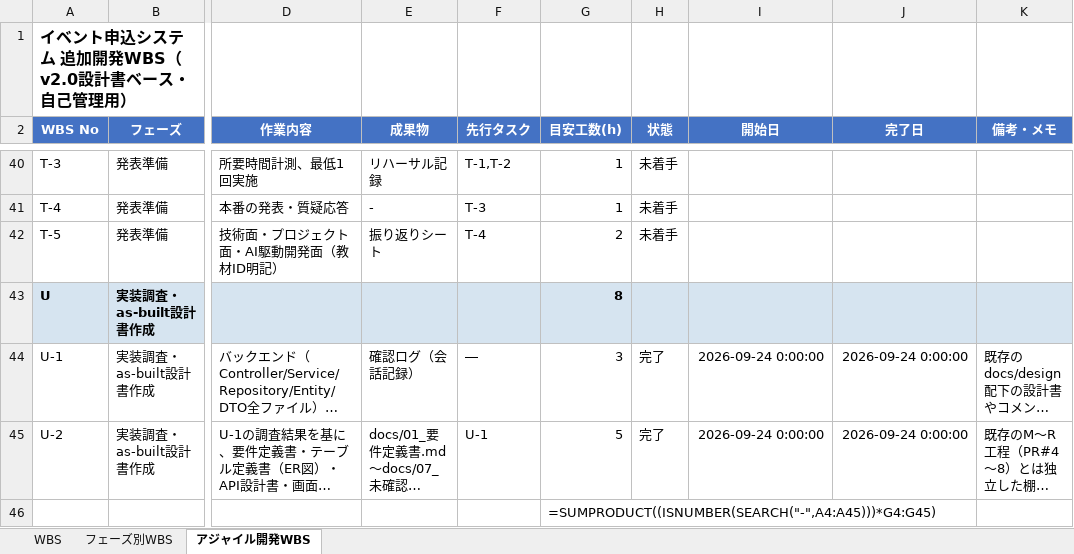
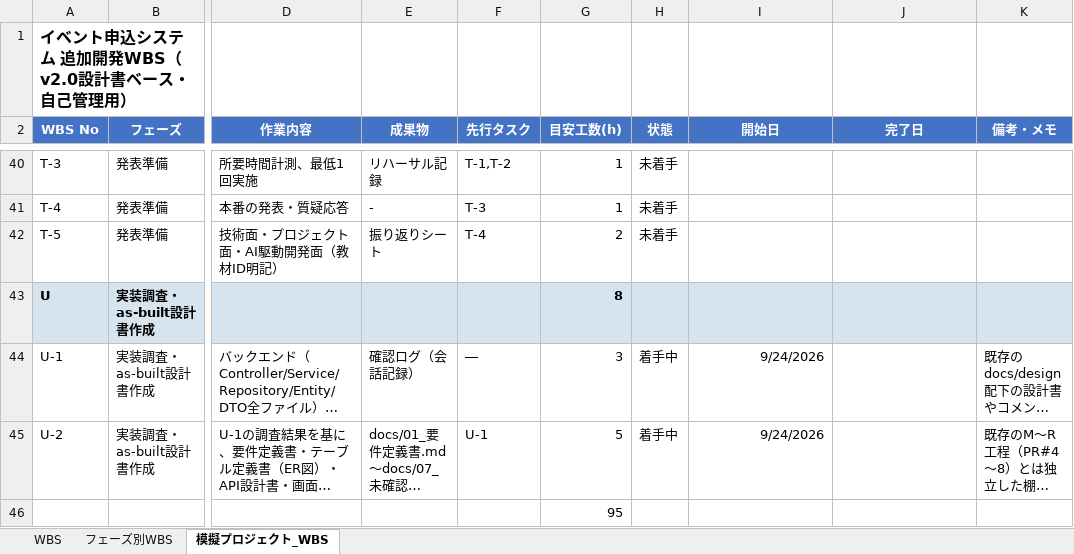
Before and after one commit to sasaki111111/event-application-system, an Excel workbook: docs/開発演習_WBS.xlsx, sheet 模擬プロジェクト_WBS, drawn as a sheet; only a part is shown, gaps mark what is left out; long unchanged cells end in …; values as stored, in another font and other column widths than the file's, no borders; formulas without a stored value are shown as written; conditional formats not drawn; the diff names each change by its address in the sheet, - before the commit and + after, or states it on an @@ line.

```diff
--- a/docs/開発演習_WBS.xlsx (sheet 模擬プロジェクト_WBS)
+++ b/docs/開発演習_WBS.xlsx (sheet 模擬プロジェクト_WBS)
-sheet tab: アジャイル開発WBS
+sheet tab: 模擬プロジェクト_WBS
-H44:H45 (状態): 完了
+H44:H45 (状態): 着手中
-I44:I45 (開始日): 2026-09-24 0:00:00
+I44:I45 (開始日): 9/24/2026
-J44:J45 (完了日): 2026-09-24 0:00:00
+J44:J45 (完了日): (empty)
-G46 (目安工数(h)): =SUMPRODUCT((ISNUMBER(SEARCH("-",A4:A45)))*G4:G45)
+G46 (目安工数(h)): 95
```
Also changed, not shown: sheet WBS, sheet フェーズ別WBS, 47 other files.
